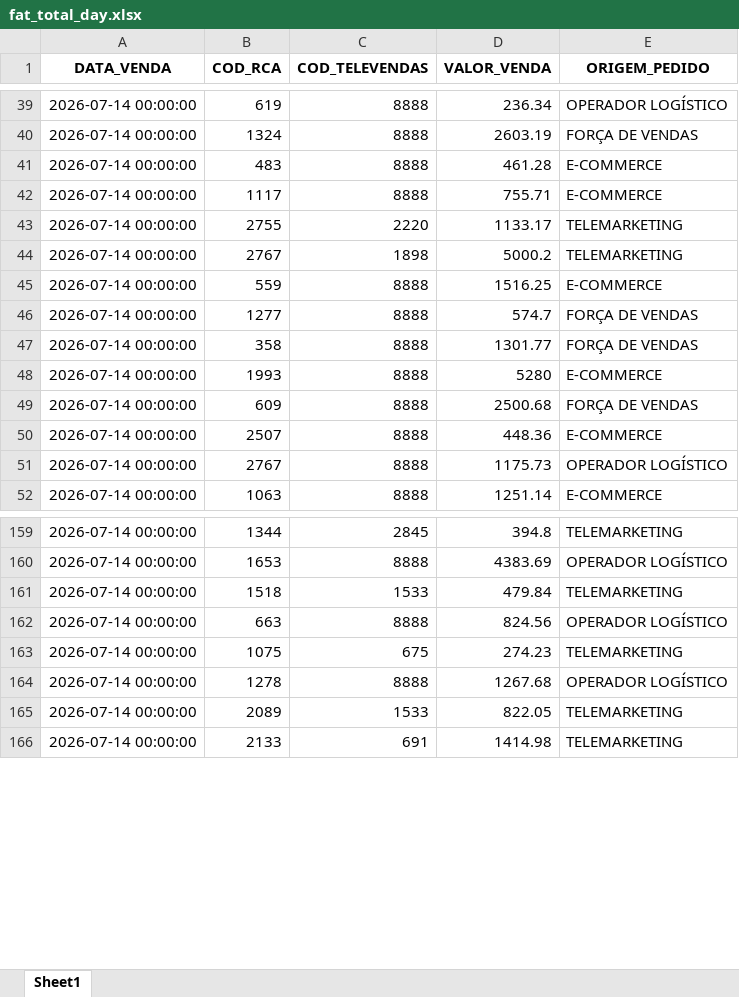
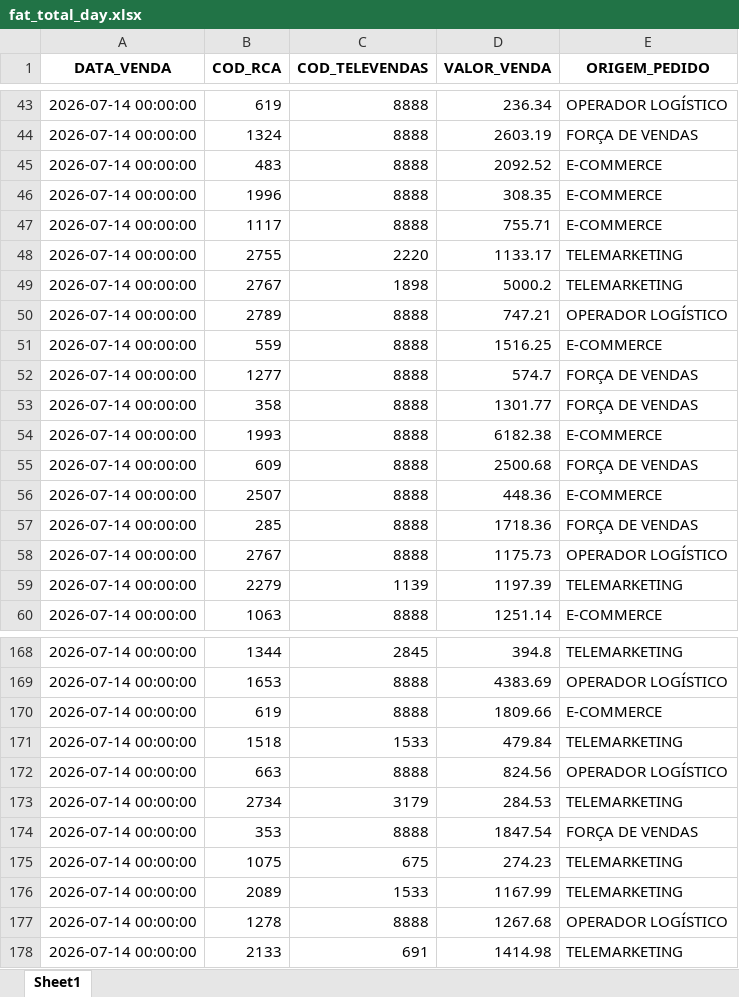
Before and after one commit to RoqueChristian/total_day, an Excel workbook: data/fat_total_day.xlsx, sheet Sheet1, drawn as a sheet; only a part is shown, gaps mark what is left out; values as stored, in another font and other column widths than the file's, no borders; removed rows and columns are numbered as before the commit, all else as after; the diff covers the shown part only; the diff names each change by its address in the sheet, - before the commit and + after, or states it on an @@ line.

Commit message:
chore(data): batch update intraday vendas - 17:00:02

```diff
--- a/data/fat_total_day.xlsx (sheet Sheet1)
+++ b/data/fat_total_day.xlsx (sheet Sheet1)
-D45 (VALOR_VENDA): 461.28
+D45 (VALOR_VENDA): 2092.52
+row 46: 2026-07-14 00:00:00 | 1996 | 8888 | 308.35 | E-COMMERCE
+row 50: 2026-07-14 00:00:00 | 2789 | 8888 | 747.21 | OPERADOR LOGÍSTICO
-D54 (VALOR_VENDA): 5280
+D54 (VALOR_VENDA): 6182.38
+row 57: 2026-07-14 00:00:00 | 285 | 8888 | 1718.36 | FORÇA DE VENDAS
+row 59: 2026-07-14 00:00:00 | 2279 | 1139 | 1197.39 | TELEMARKETING
+row 170: 2026-07-14 00:00:00 | 619 | 8888 | 1809.66 | E-COMMERCE
+row 173: 2026-07-14 00:00:00 | 2734 | 3179 | 284.53 | TELEMARKETING
+row 174: 2026-07-14 00:00:00 | 353 | 8888 | 1847.54 | FORÇA DE VENDAS
+row 176: 2026-07-14 00:00:00 | 2089 | 1533 | 1167.99 | TELEMARKETING
-row 165: 2026-07-14 00:00:00 | 2089 | 1533 | 822.05 | TELEMARKETING
```
Also changed, not shown: 15 added rows, 5 removed rows and 24 edited cells elsewhere in this sheet.
